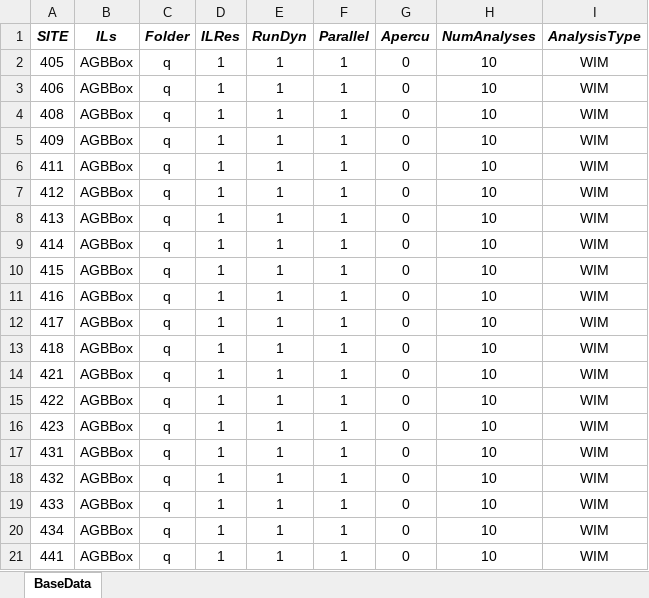
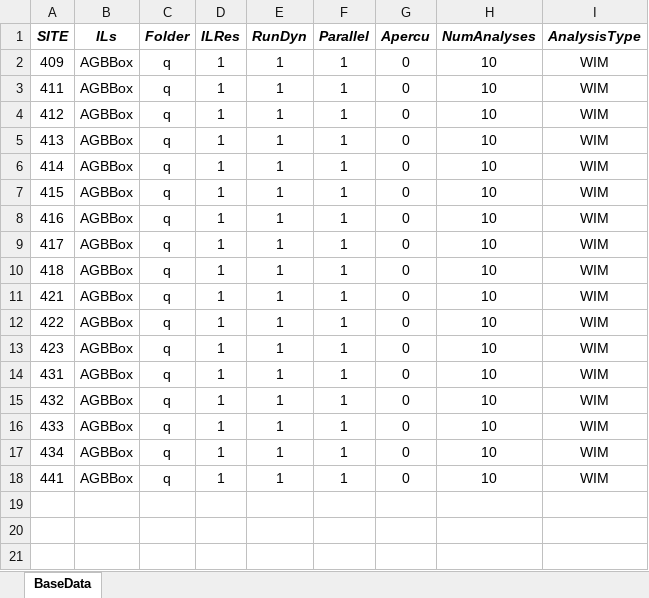
Before and after one commit to msjaarda/VirtualBridge2, an Excel workbook: Input/VBWIMqInput.xlsx, sheet BaseData, drawn as a sheet; values as stored, in another font and other column widths than the file's, no borders; the diff names each change by its address in the sheet, - before the commit and + after, or states it on an @@ line.

Commit message:
ENACe

```diff
--- a/Input/VBWIMqInput.xlsx (sheet BaseData)
+++ b/Input/VBWIMqInput.xlsx (sheet BaseData)
-row 2: 405 | AGBBox | q | 1 | 1 | 1 | 0 | 10 | WIM
-row 3: 406 | AGBBox | q | 1 | 1 | 1 | 0 | 10 | WIM
-row 4: 408 | AGBBox | q | 1 | 1 | 1 | 0 | 10 | WIM
```
